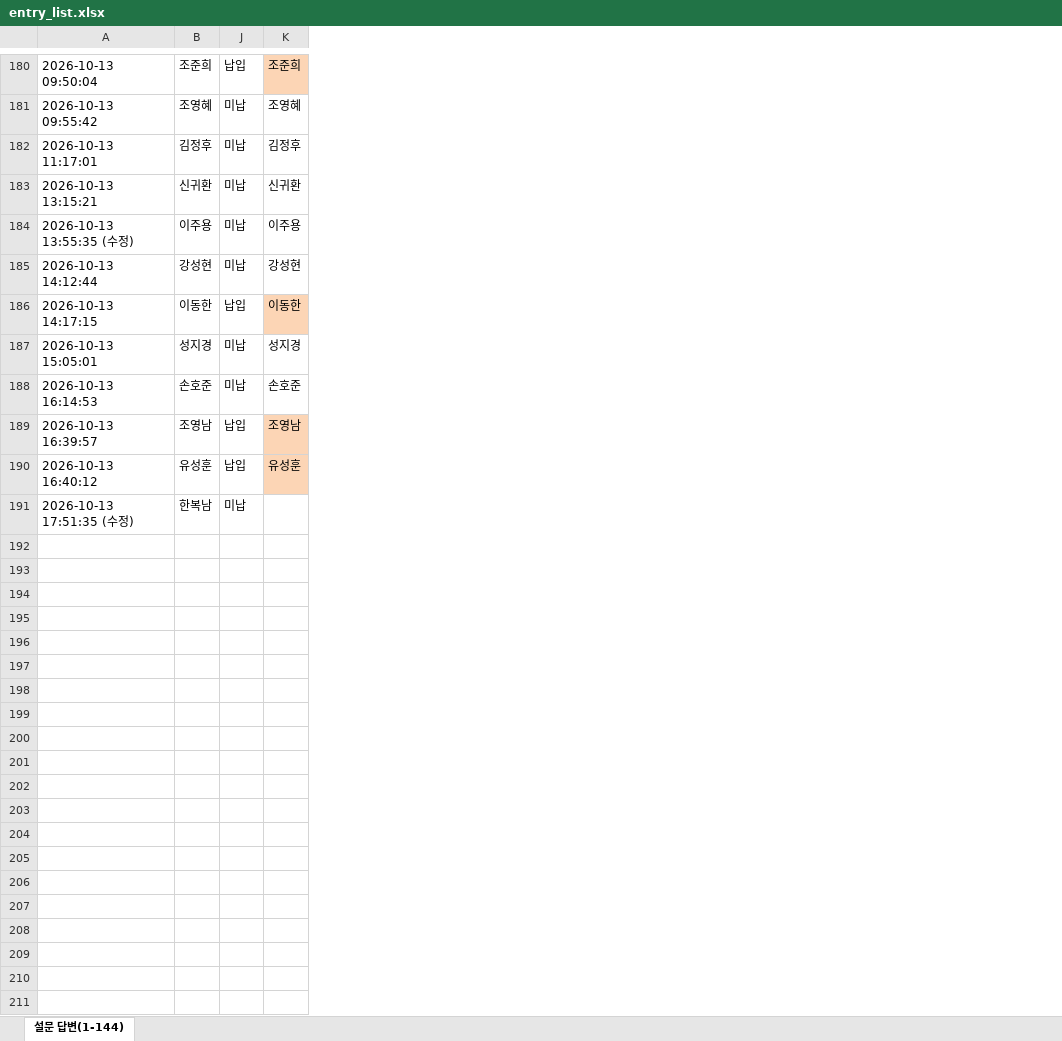
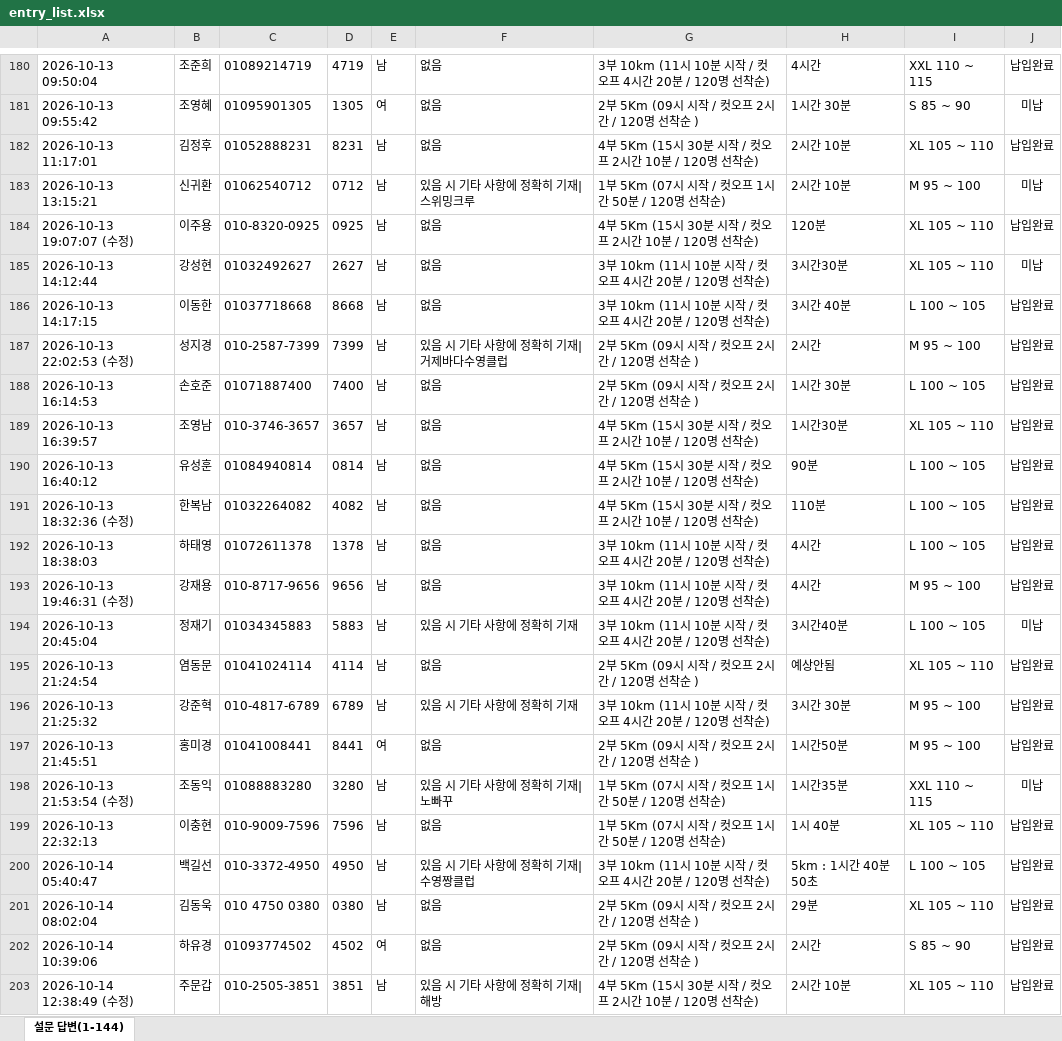
Before and after one commit to jman7715/swimming-search, an Excel workbook: entry_list.xlsx, sheet 설문 답변(1-144), drawn as a sheet; only a part is shown, gaps mark what is left out; values as stored, in another font and other column widths than the file's, no borders; conditional formats not drawn; removed rows and columns are numbered as before the commit, all else as after; the diff covers the shown part only; the diff names each change by its address in the sheet, - before the commit and + after, or states it on an @@ line.

Commit message:
Add files via upload

```diff
--- a/entry_list.xlsx (sheet 설문 답변(1-144))
+++ b/entry_list.xlsx (sheet 설문 답변(1-144))
-column J, rows 180-191: 납입 | 미납 | 미납 | 미납 | 미납 | 미납 | 납입 | 미납 | 미납 | 납입 | 납입 | 미납
-column K, rows 180-190: 조준희 | 조영혜 | 김정후 | 신귀환 | 이주용 | 강성현 | 이동한 | 성지경 | 손호준 | 조영남 | 유성훈
@@ column C unhidden, rows 180-191: 01089214719 | 01095901305 | 01052888231 | 01062540712 | 010-8320-0925 | 01032492627 | 01037718668 | 010-2587-7399 | 01071887400 | 010-3746-3657 | 01084940814 | 01032264082 @@
@@ column D unhidden, rows 180-191: 4719 | 1305 | 8231 | 0712 | 0925 | 2627 | 8668 | 7399 | 7400 | 3657 | 0814 | 4082 @@
@@ column E unhidden, rows 180-191: 남 | 여 | 남 | 남 | 남 | 남 | 남 | 남 | 남 | 남 | 남 | 남 @@
@@ column F unhidden, rows 180-191: 없음 | 없음 | 없음 | 있음 시 기타 사항에 정확히 기재|스위밍크루 | 없음 | 없음 | 없음 | 있음 시 기타 사항에 정확히 기재|거제바다수영클럽 | 없음 | 없음 | 없음 | 없음 @@
@@ column G unhidden, rows 180-191: 3부 10km (11시 10분 시작 / 컷오프 4시간 20분 / 120명 선착순) | 2부 5Km (09시 시작 / 컷오프 2시간 / 120명 선착순 ) | 4부 5Km (15시 30분 시작 / 컷오프 2시간 10분 / 120명 선착순) | 1부 5Km (07시 시작 / 컷오프 1시간 50분 / 120명 선착순) | 4부 5Km (15시 30분 시작 / 컷오프 2시간 10분 / 120명 선착순) | 3부 10km (11시 10분 시작 / 컷오프 4시간 20분 / 120명 선착순) | 3부 10km (11시 10분 시작 / 컷오프 4시간 20분 / 120명 선착순) | 2부 5Km (09시 시작 / 컷오프 2시간 / 120명 선착순 ) | 2부 5Km (09시 시작 / 컷오프 2시간 / 120명 선착순 ) | 4부 5Km (15시 30분 시작 / 컷오프 2시간 10분 / 120명 선착순) | 4부 5Km (15시 30분 시작 / 컷오프 2시간 10분 / 120명 선착순) | 4부 5Km (15시 30분 시작 / 컷오프 2시간 10분 / 120명 선착순) @@
@@ column H unhidden, rows 180-191: 4시간 | 1시간 30분 | 2시간 10분 | 2시간 10분 | 120분 | 3시간30분 | 3시간 40분 | 2시간 | 1시간 30분 | 1시간30분 | 90분 | 110분 @@
@@ column I unhidden, rows 180-191: XXL 110 ~ 115 | S 85 ~ 90 | XL 105 ~ 110 | M 95 ~ 100 | XL 105 ~ 110 | XL 105 ~ 110 | L 100 ~ 105 | M 95 ~ 100 | L 100 ~ 105 | XL 105 ~ 110 | L 100 ~ 105 | L 100 ~ 105 @@
+column J, rows 180-191: 납입완료 | 미납 | 납입완료 | 미납 | 납입완료 | 미납 | 납입완료 | 납입완료 | 납입완료 | 납입완료 | 납입완료 | 납입완료
-A184: 2026-10-13 13:55:35 (수정)
+A184: 2026-10-13 19:07:07 (수정)
-A187: 2026-10-13 15:05:01
+A187: 2026-10-13 22:02:53 (수정)
-A191: 2026-10-13 17:51:35 (수정)
+A191: 2026-10-13 18:32:36 (수정)
+row 192: 2026-10-13 18:38:03 | 하태영 | 01072611378 | 1378 | 남 | 없음 | 3부 10km (11시 10분 시작 / 컷오프 4시간 20분 / 120명 선착순) | 4시간 | L 100 ~ 105 | 납입완료
+row 193: 2026-10-13 19:46:31 (수정) | 강재용 | 010-8717-9656 | 9656 | 남 | 없음 | 3부 10km (11시 10분 시작 / 컷오프 4시간 20분 / 120명 선착순) | 4시간 | M 95 ~ 100 | 납입완료
+row 194: 2026-10-13 20:45:04 | 정재기 | 01034345883 | 5883 | 남 | 있음 시 기타 사항에 정확히 기재 | 3부 10km (11시 10분 시작 / 컷오프 4시간 20분 / 120명 선착순) | 3시간40분 | L 100 ~ 105 | 미납
+row 195: 2026-10-13 21:24:54 | 염동문 | 01041024114 | 4114 | 남 | 없음 | 2부 5Km (09시 시작 / 컷오프 2시간 / 120명 선착순 ) | 예상안됨 | XL 105 ~ 110 | 납입완료
+row 196: 2026-10-13 21:25:32 | 강준혁 | 010-4817-6789 | 6789 | 남 | 있음 시 기타 사항에 정확히 기재 | 3부 10km (11시 10분 시작 / 컷오프 4시간 20분 / 120명 선착순) | 3시간 30분 | M 95 ~ 100 | 납입완료
+row 197: 2026-10-13 21:45:51 | 홍미경 | 01041008441 | 8441 | 여 | 없음 | 2부 5Km (09시 시작 / 컷오프 2시간 / 120명 선착순 ) | 1시간50분 | M 95 ~ 100 | 납입완료
+row 198: 2026-10-13 21:53:54 (수정) | 조동익 | 01088883280 | 3280 | 남 | 있음 시 기타 사항에 정확히 기재|노빠꾸 | 1부 5Km (07시 시작 / 컷오프 1시간 50분 / 120명 선착순) | 1시간35분 | XXL 110 ~ 115 | 미납
+row 199: 2026-10-13 22:32:13 | 이충현 | 010-9009-7596 | 7596 | 남 | 없음 | 1부 5Km (07시 시작 / 컷오프 1시간 50분 / 120명 선착순) | 1시 40분 | XL 105 ~ 110 | 납입완료
+row 200: 2026-10-14 05:40:47 | 백길선 | 010-3372-4950 | 4950 | 남 | 있음 시 기타 사항에 정확히 기재|수영짱클럽 | 3부 10km (11시 10분 시작 / 컷오프 4시간 20분 / 120명 선착순) | 5km : 1시간 40분 50초 | L 100 ~ 105 | 납입완료
+row 201: 2026-10-14 08:02:04 | 김동욱 | 010 4750 0380 | 0380 | 남 | 없음 | 2부 5Km (09시 시작 / 컷오프 2시간 / 120명 선착순 ) | 29분 | XL 105 ~ 110 | 납입완료
+row 202: 2026-10-14 10:39:06 | 하유경 | 01093774502 | 4502 | 여 | 없음 | 2부 5Km (09시 시작 / 컷오프 2시간 / 120명 선착순 ) | 2시간 | S 85 ~ 90 | 납입완료
+row 203: 2026-10-14 12:38:49 (수정) | 주문갑 | 010-2505-3851 | 3851 | 남 | 있음 시 기타 사항에 정확히 기재|해방 | 4부 5Km (15시 30분 시작 / 컷오프 2시간 10분 / 120명 선착순) | 2시간 10분 | XL 105 ~ 110 | 납입완료
```
Also changed, not shown: 9 added rows, 4 edited cells and cell formats elsewhere in this sheet, hidden cells.
